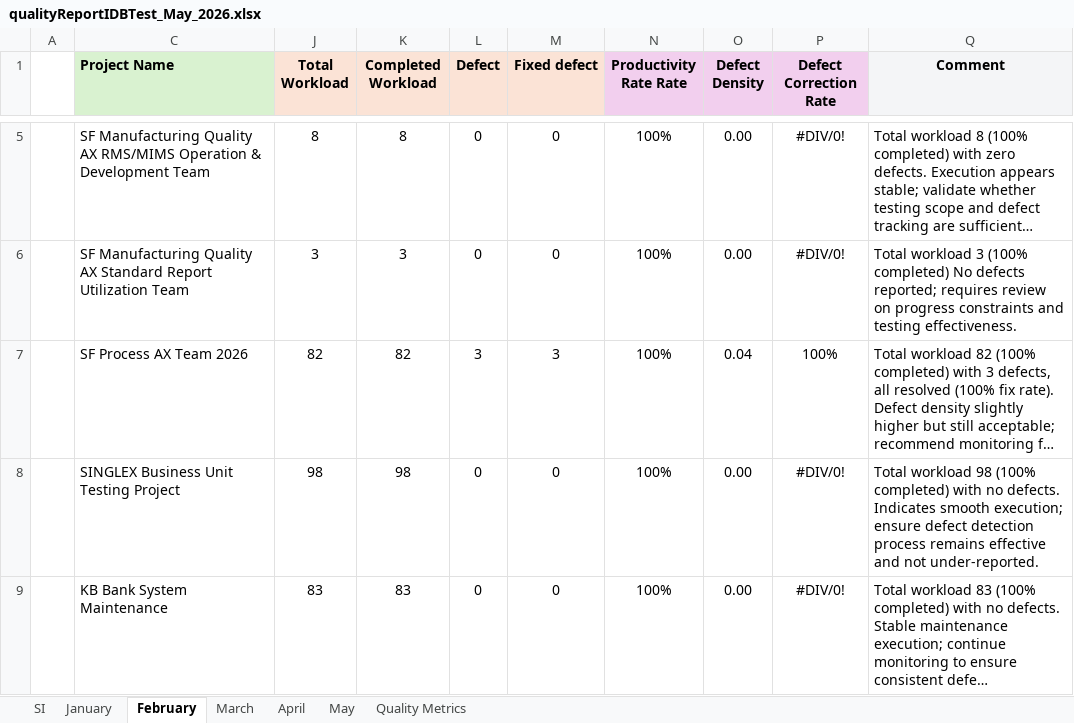
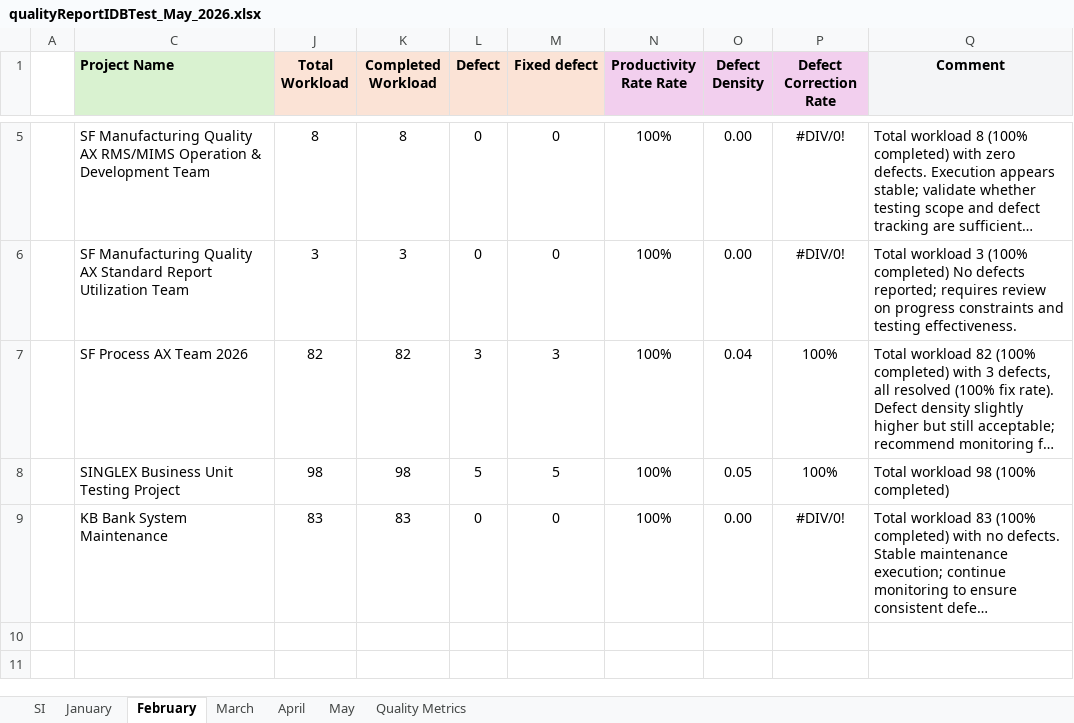
Before and after one commit to QAProjectManagement/Quality_Report_IDB, an Excel workbook: data/evidence/data_procesor/qualityReportIDBTest_May_2026.xlsx, sheet February, drawn as a sheet; only a part is shown, gaps mark what is left out; long unchanged cells end in …; values as stored, in another font and other column widths than the file's, no borders; conditional formats not drawn; the diff names each change by its address in the sheet, - before the commit and + after, or states it on an @@ line.

Commit message:
update data

```diff
--- a/data/evidence/data_procesor/qualityReportIDBTest_May_2026.xlsx (sheet February)
+++ b/data/evidence/data_procesor/qualityReportIDBTest_May_2026.xlsx (sheet February)
-L8 (Defect): 0
+L8 (Defect): 5
-M8 (Fixed defect): 0
+M8 (Fixed defect): 5
-O8 (Defect Density): 0.00
+O8 (Defect Density): 0.05
-P8 (Defect Correction Rate): #DIV/0!
+P8 (Defect Correction Rate): 100%
-Q8 (Comment): …(100% completed) with no defects. Indicates smooth execution; ensure defect detection process remains effective and not under-reported.
+Q8 (Comment): …(100% completed)
```
Also changed, not shown: sheet March.
